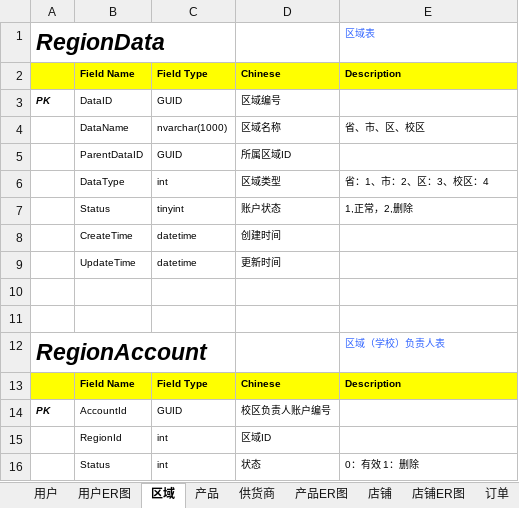
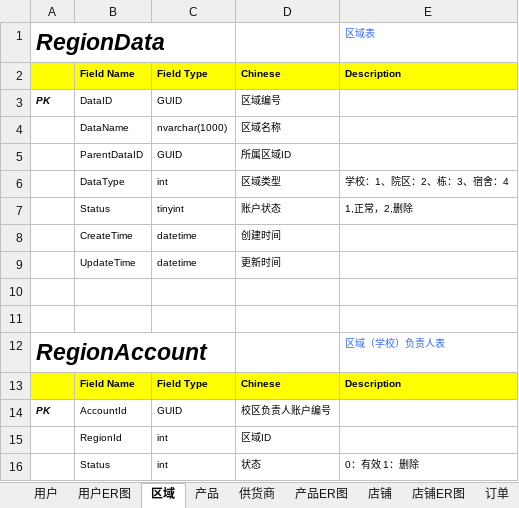
Before and after one commit to Tom-gxq/Literature, an Excel workbook: EJJ_DB_20170805.xlsx, sheet 区域, drawn as a sheet; values as stored, in another font and other column widths than the file's, no borders; the diff names each change by its address in the sheet, - before the commit and + after, or states it on an @@ line.

```diff
--- a/EJJ_DB_20170805.xlsx (sheet 区域)
+++ b/EJJ_DB_20170805.xlsx (sheet 区域)
-E4: 省、市、区、校区
+E4: (empty)
-E6: 省：1、市：2、区：3、校区：4
+E6: 学校：1、院区：2、栋：3、宿舍：4
```
Also changed, not shown: charts or pictures, 52 other files.
